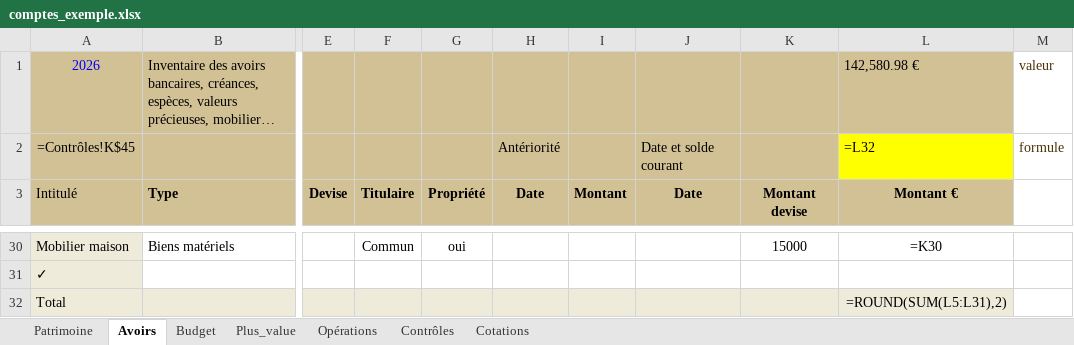
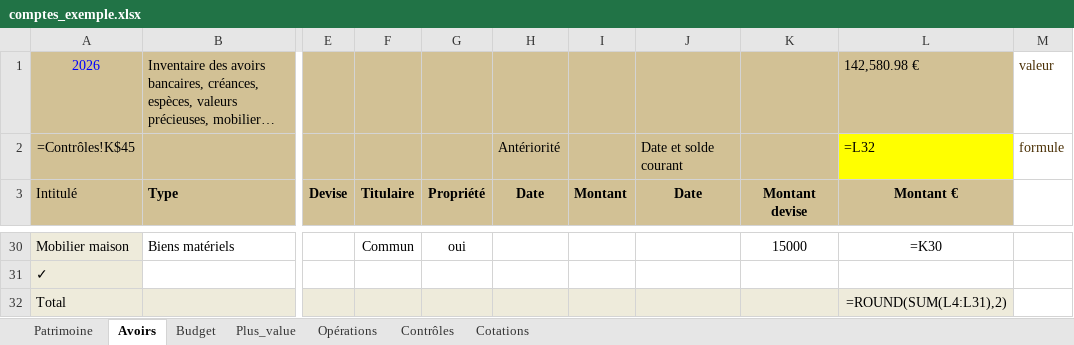
Before and after one commit to mlebas29/Compta, an Excel workbook: comptes_exemple.xlsx, sheet Avoirs, drawn as a sheet; only a part is shown, gaps mark what is left out; long unchanged cells end in …; values as stored, in another font and other column widths than the file's, no borders; formulas without a stored value are shown as written; conditional formats not drawn; the diff names each change by its address in the sheet, - before the commit and + after, or states it on an @@ line.

Commit message:
fix: tnr_reverse vert — 6 fixes teardown + cleanup messages CLI
Fixes structurels (cause des décalages 1 ligne) :
- gui_devises._save_devise : ne plus insérer 2ème model row dans
  Opérations (vestige ancien schéma 2 model rows, END_OP supprimé v3.0.0)
- gui_devises._save_accounts : formule Avoirs Total L utilise avr_first
  (model row START) au lieu de avr_data (start+1) pour matcher template
- gui_devises._save_devise : recalibrer formules CTRL2 h+2 sur
  START_CTRL1..END_CTRL1 (B3:B4 model rows incluses) au lieu de
  start+1..ctrl_next_row-1 (data range vide → $B4 single cell)
- gui_devises._delete_pv_entries : préserver le spacer avant END marker ✓
- gui_devises._cleanup_patrimoine : préserver placeholder '-' (et le créer
  si manquant après vidage) — assure une ligne min dans blocs sous_type
  /domiciliation/titulaire selon convention v3.0.0
- tool_template_xlsm.phase_blank_devises : ajouter SUM(G..) à la ligne
  Total Budget pour la col Total € au cours du jour

Fixes warnings + messages CLI :
- get_table_bounds (openpyxl + UNO) : pas de warning si seul END_OP
  manque (légitime depuis v3.0.0)
- tool_gui_cli._load_excel_data : charger pv_titles via _load_pv_titles
  (purge_account voyait toujours 0 titres) + 'type' dans display_accounts
- tool_gui_cli.purge_account : skip biens matériels (pas d'opérations)
- tool_gui_cli.delete_account : label 'Bien matériel' vs 'Compte'
- Messages clarifiés : 'Compte purgé: X (N titres supprimés)'

Expected régénérés : template, example, reverse.

TNR : tous verts (fast, roundtrip, template, pipe, example, reverse).

```diff
--- a/comptes_exemple.xlsx (sheet Avoirs)
+++ b/comptes_exemple.xlsx (sheet Avoirs)
-L32 (Montant €): =ROUND(SUM(L5:L31),2)
+L32 (Montant €): =ROUND(SUM(L4:L31),2)
```
Also changed, not shown: sheet Contrôles, sheet Cotations, comptes_template.xlsm, 3 other files.
